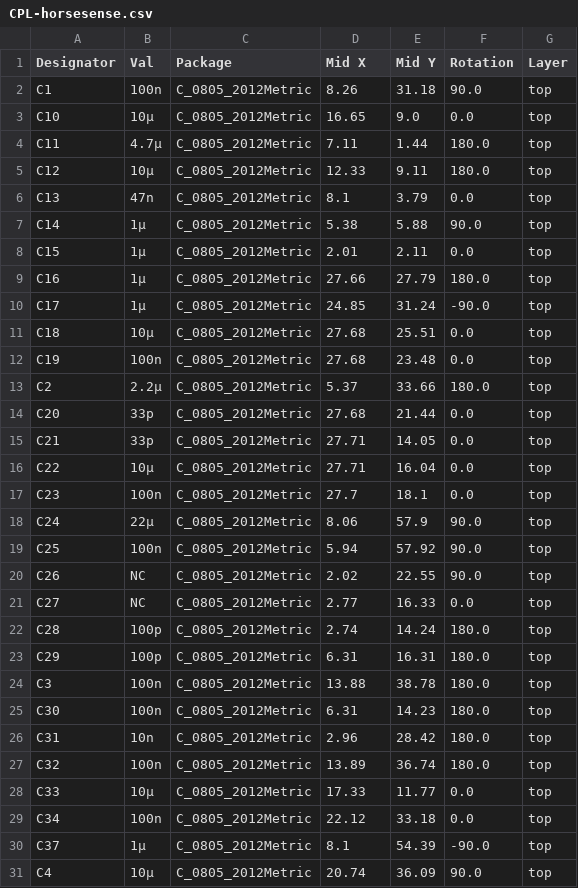
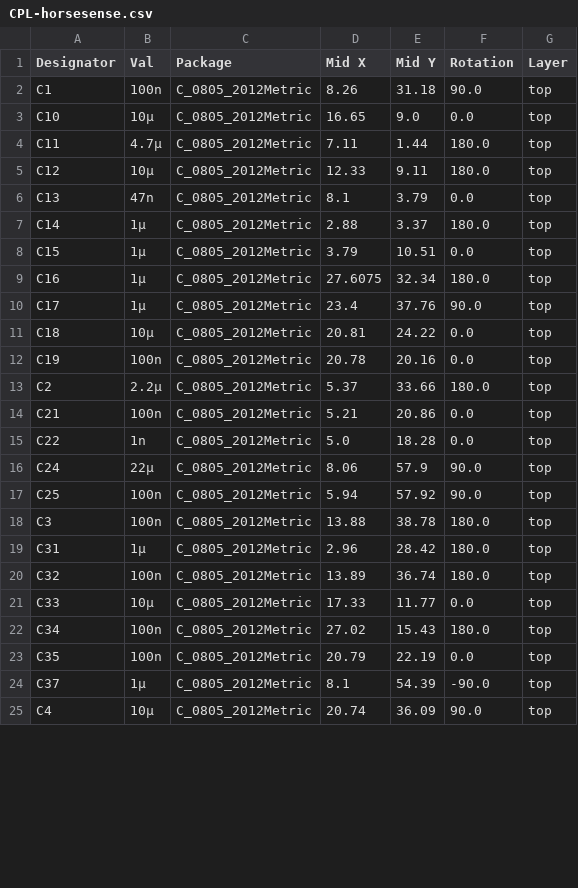
Before and after one commit to Philippe12/HorseSense, a CSV file: jlcpcb/production_files/CPL-horsesense.csv, drawn as a sheet; only a part is shown; the diff covers the shown part only.

Commit message:
Production files

```diff
--- a/jlcpcb/production_files/CPL-horsesense.csv
+++ b/jlcpcb/production_files/CPL-horsesense.csv
@@ -6,25 +6,19 @@ C12,10µ,C_0805_2012Metric,12.33,9.11,180.0,top
 C13,47n,C_0805_2012Metric,8.1,3.79,0.0,top
-C14,1µ,C_0805_2012Metric,5.38,5.88,90.0,top
-C15,1µ,C_0805_2012Metric,2.01,2.11,0.0,top
-C16,1µ,C_0805_2012Metric,27.66,27.79,180.0,top
-C17,1µ,C_0805_2012Metric,24.85,31.24,-90.0,top
-C18,10µ,C_0805_2012Metric,27.68,25.51,0.0,top
-C19,100n,C_0805_2012Metric,27.68,23.48,0.0,top
+C14,1µ,C_0805_2012Metric,2.88,3.37,180.0,top
+C15,1µ,C_0805_2012Metric,3.79,10.51,0.0,top
+C16,1µ,C_0805_2012Metric,27.6075,32.34,180.0,top
+C17,1µ,C_0805_2012Metric,23.4,37.76,90.0,top
+C18,10µ,C_0805_2012Metric,20.81,24.22,0.0,top
+C19,100n,C_0805_2012Metric,20.78,20.16,0.0,top
 C2,2.2µ,C_0805_2012Metric,5.37,33.66,180.0,top
-C20,33p,C_0805_2012Metric,27.68,21.44,0.0,top
-C21,33p,C_0805_2012Metric,27.71,14.05,0.0,top
-C22,10µ,C_0805_2012Metric,27.71,16.04,0.0,top
-C23,100n,C_0805_2012Metric,27.7,18.1,0.0,top
+C21,100n,C_0805_2012Metric,5.21,20.86,0.0,top
+C22,1n,C_0805_2012Metric,5.0,18.28,0.0,top
 C24,22µ,C_0805_2012Metric,8.06,57.9,90.0,top
 C25,100n,C_0805_2012Metric,5.94,57.92,90.0,top
-C26,NC,C_0805_2012Metric,2.02,22.55,90.0,top
-C27,NC,C_0805_2012Metric,2.77,16.33,0.0,top
-C28,100p,C_0805_2012Metric,2.74,14.24,180.0,top
-C29,100p,C_0805_2012Metric,6.31,16.31,180.0,top
 C3,100n,C_0805_2012Metric,13.88,38.78,180.0,top
-C30,100n,C_0805_2012Metric,6.31,14.23,180.0,top
-C31,10n,C_0805_2012Metric,2.96,28.42,180.0,top
+C31,1µ,C_0805_2012Metric,2.96,28.42,180.0,top
 C32,100n,C_0805_2012Metric,13.89,36.74,180.0,top
 C33,10µ,C_0805_2012Metric,17.33,11.77,0.0,top
-C34,100n,C_0805_2012Metric,22.12,33.18,0.0,top
+C34,100n,C_0805_2012Metric,27.02,15.43,180.0,top
+C35,100n,C_0805_2012Metric,20.79,22.19,0.0,top
 C37,1µ,C_0805_2012Metric,8.1,54.39,-90.0,top
```
Also changed, not shown: 2 added rows, 4 removed rows and 31 edited cells elsewhere in this file, jlcpcb/production_files/BOM-horsesense.csv, production/bom.csv, 20 other files.
